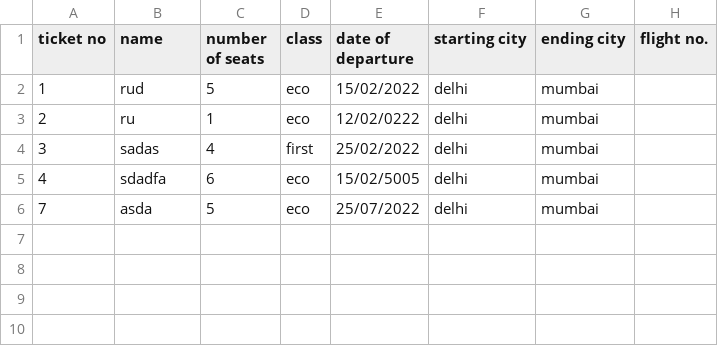
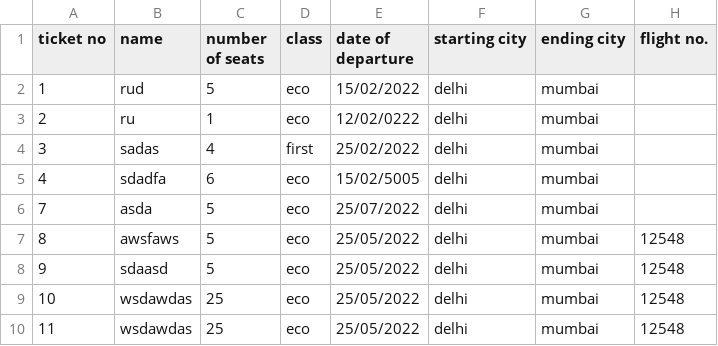
Before and after one commit to DarkGamer1507/Project, a CSV file: booking.csv, drawn as a sheet.

```diff
--- a/booking.csv
+++ b/booking.csv
@@ -6 +6,5 @@ ticket no, name,number of seats,class,date of departure,starting city,ending cit
 7,asda,5,eco,25/07/2022,delhi,mumbai,
+8,awsfaws,5,eco,25/05/2022,delhi,mumbai,12548
+9,sdaasd,5,eco,25/05/2022,delhi,mumbai,12548
+10,wsdawdas,25,eco,25/05/2022,delhi,mumbai,12548
+11,wsdawdas,25,eco,25/05/2022,delhi,mumbai,12548
```
Also changed, not shown: 2 other files.
